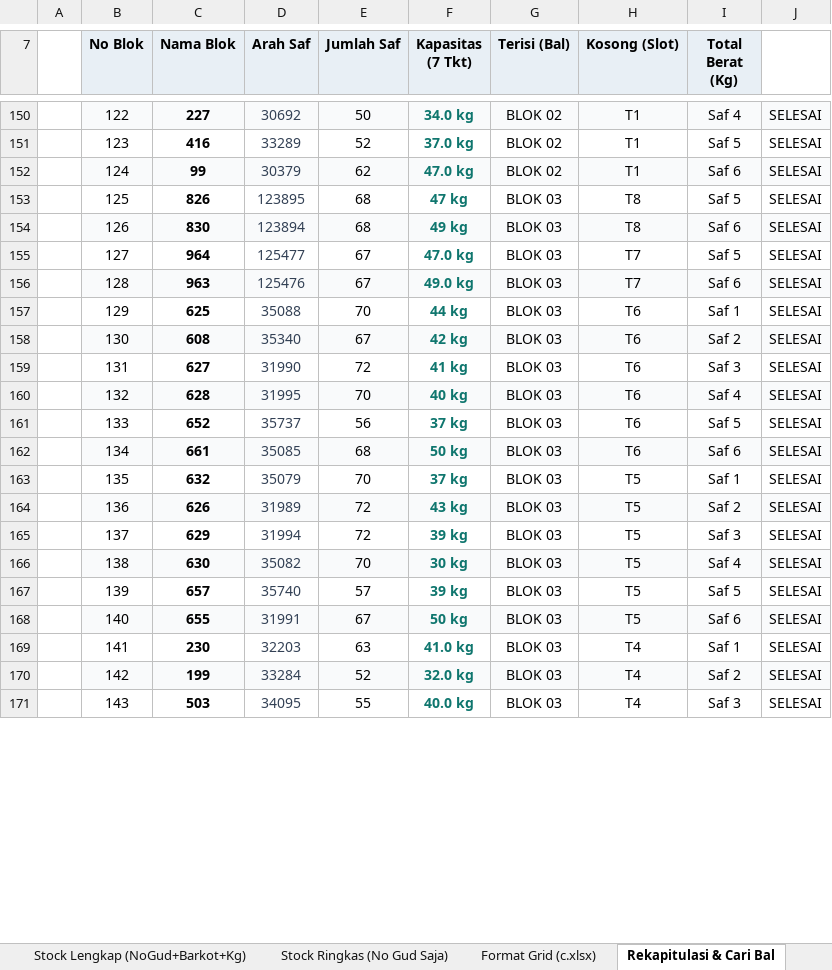
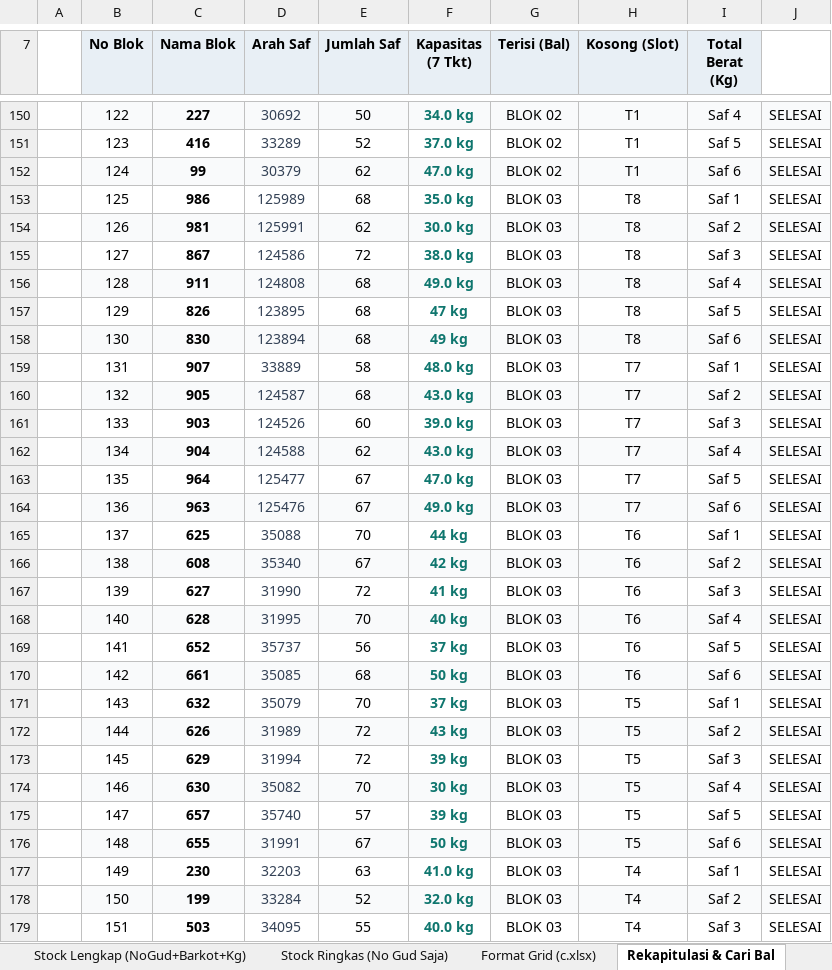
Before and after one commit to grndnstnmlk/stock-gudang-susunan, an Excel workbook: Stock_Susunan_Bal_30_Agustus_2026.xlsx, sheet Rekapitulasi & Cari Bal, drawn as a sheet; only a part is shown, gaps mark what is left out; values as stored, in another font and other column widths than the file's, no borders; addresses are those after the commit; the diff covers the shown part only; the diff names each change by its address in the sheet, - before the commit and + after, or states it on an @@ line.

Commit message:
Update penambahan bal atas pada Blok 3, Blok 4, dan Blok 5

```diff
--- a/Stock_Susunan_Bal_30_Agustus_2026.xlsx (sheet Rekapitulasi & Cari Bal)
+++ b/Stock_Susunan_Bal_30_Agustus_2026.xlsx (sheet Rekapitulasi & Cari Bal)
+row 153:  | 125 | 986 | 125989 | 68 | 35.0 kg | BLOK 03 | T8 | Saf 1 | SELESAI
+row 154:  | 126 | 981 | 125991 | 62 | 30.0 kg | BLOK 03 | T8 | Saf 2 | SELESAI
+row 155:  | 127 | 867 | 124586 | 72 | 38.0 kg | BLOK 03 | T8 | Saf 3 | SELESAI
+row 156:  | 128 | 911 | 124808 | 68 | 49.0 kg | BLOK 03 | T8 | Saf 4 | SELESAI
-B157 (No Blok): 125
+B157 (No Blok): 129
-B158 (No Blok): 126
+B158 (No Blok): 130
+row 159:  | 131 | 907 | 33889 | 58 | 48.0 kg | BLOK 03 | T7 | Saf 1 | SELESAI
+row 160:  | 132 | 905 | 124587 | 68 | 43.0 kg | BLOK 03 | T7 | Saf 2 | SELESAI
+row 161:  | 133 | 903 | 124526 | 60 | 39.0 kg | BLOK 03 | T7 | Saf 3 | SELESAI
+row 162:  | 134 | 904 | 124588 | 62 | 43.0 kg | BLOK 03 | T7 | Saf 4 | SELESAI
-B163 (No Blok): 127
+B163 (No Blok): 135
-B164 (No Blok): 128
+B164 (No Blok): 136
-B165 (No Blok): 129
+B165 (No Blok): 137
-B166 (No Blok): 130
+B166 (No Blok): 138
-B167 (No Blok): 131
+B167 (No Blok): 139
-B168 (No Blok): 132
+B168 (No Blok): 140
-B169 (No Blok): 133
+B169 (No Blok): 141
-B170 (No Blok): 134
+B170 (No Blok): 142
-B171 (No Blok): 135
+B171 (No Blok): 143
-B172 (No Blok): 136
+B172 (No Blok): 144
-B173 (No Blok): 137
+B173 (No Blok): 145
-B174 (No Blok): 138
+B174 (No Blok): 146
-B175 (No Blok): 139
+B175 (No Blok): 147
-B176 (No Blok): 140
+B176 (No Blok): 148
-B177 (No Blok): 141
+B177 (No Blok): 149
-B178 (No Blok): 142
+B178 (No Blok): 150
-B179 (No Blok): 143
+B179 (No Blok): 151
```
Also changed, not shown: 18 added rows and 562 edited cells elsewhere in this sheet, sheet Stock Lengkap (NoGud+Barkot+Kg), sheet Format Grid (c.xlsx), sheet Stock Ringkas (No Gud Saja), c.xlsx, 3 other files.
